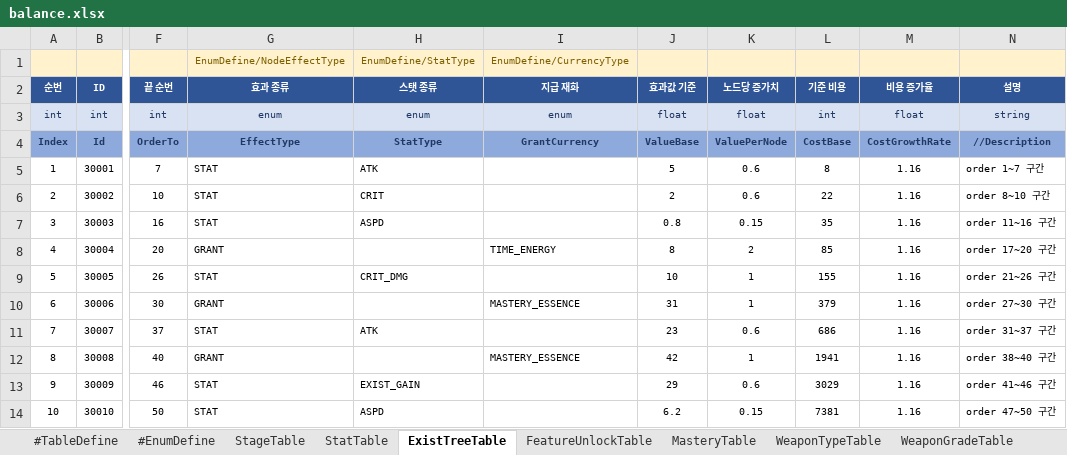
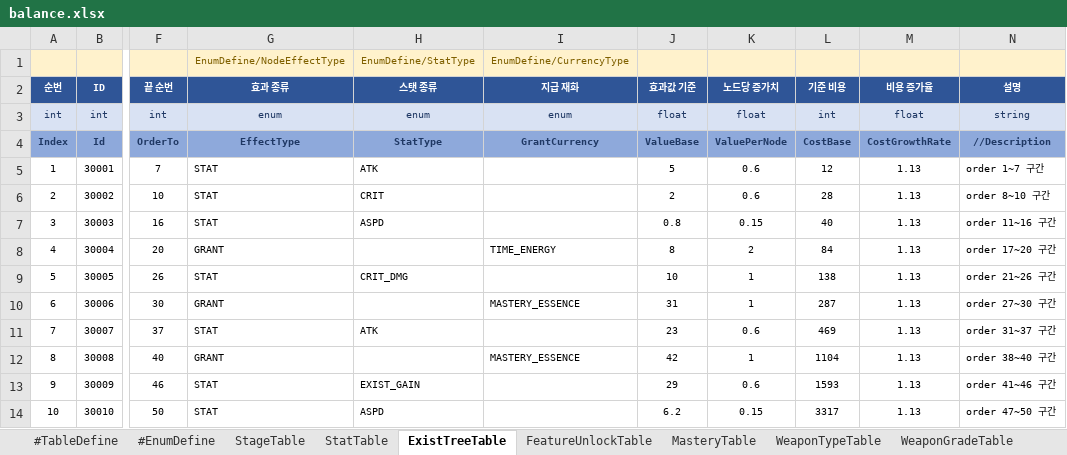
Before and after one commit to MasKids/idle_rpg, an Excel workbook: balance/balance.xlsx, sheet ExistTreeTable, drawn as a sheet; only a part is shown, gaps mark what is left out; values as stored, in another font and other column widths than the file's, no borders; the diff names each change by its address in the sheet, - before the commit and + after, or states it on an @@ line.

Commit message:
Slow down exist tree checkpoint pacing and add growth auto-upgrade toggle
Node 15/rebirth was reachable in 3m34s and node 33/time heist in 5m50s,
well under the 5-7min / 11-15min targets. Raised the exist-tree node
cost curve (base 8->12, growth rate 1.16->1.13) and lowered exist_reward
(/2 -> /4.5) together so later nodes slow down proportionally more than
early ones, landing node15 at ~5m16s and node33/time-heist unlock at
~12-14min without regressing back to the previous multi-day pace.

Also added an auto-upgrade toggle to the growth tab so a live demo
doesn't require manually clicking every stat upgrade as growth energy
comes in. It always buys the cheapest of the 5 stats first and never
touches the exist tree, which stays a fully manual, player-driven loop
by design.

```diff
--- a/balance/balance.xlsx (sheet ExistTreeTable)
+++ b/balance/balance.xlsx (sheet ExistTreeTable)
-L5 (기준 비용): 8
+L5 (기준 비용): 12
-M5:M14 (비용 증가율): 1.16
+M5:M14 (비용 증가율): 1.13
-L6 (기준 비용): 22
+L6 (기준 비용): 28
-L7 (기준 비용): 35
+L7 (기준 비용): 40
-L8 (기준 비용): 85
+L8 (기준 비용): 84
-L9 (기준 비용): 155
+L9 (기준 비용): 138
-L10 (기준 비용): 379
+L10 (기준 비용): 287
-L11 (기준 비용): 686
+L11 (기준 비용): 469
-L12 (기준 비용): 1941
+L12 (기준 비용): 1104
-L13 (기준 비용): 3029
+L13 (기준 비용): 1593
-L14 (기준 비용): 7381
+L14 (기준 비용): 3317
```
Also changed, not shown: sheet StageTable, sheet StringTable, sheet FeatureUnlockTable, 6 other files.
